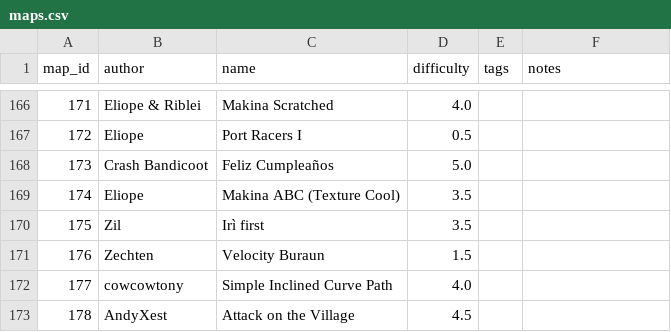
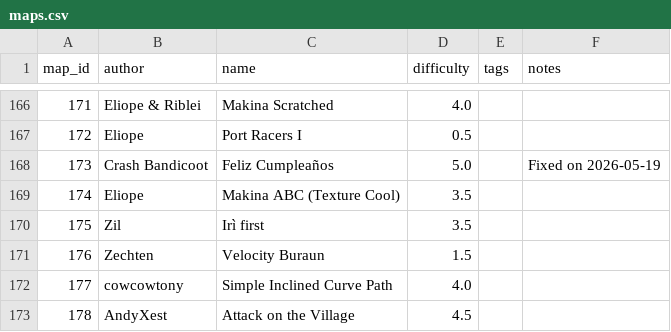
Before and after one commit to vv4t/Aottg2-Racing-Maps, a CSV file: maps.csv, drawn as a sheet; only a part is shown, gaps mark what is left out.

Commit message:
Update maps.csv

```diff
--- a/maps.csv
+++ b/maps.csv
@@ -167,3 +167,3 @@ map_id|author|name|difficulty|tags|notes
 172|Eliope|Port Racers I|0.5||
-173|Crash Bandicoot|Feliz Cumpleaños|5.0||
+173|Crash Bandicoot|Feliz Cumpleaños|5.0||Fixed on 2026-05-19
 174|Eliope|Makina ABC (Texture Cool)|3.5||
```
